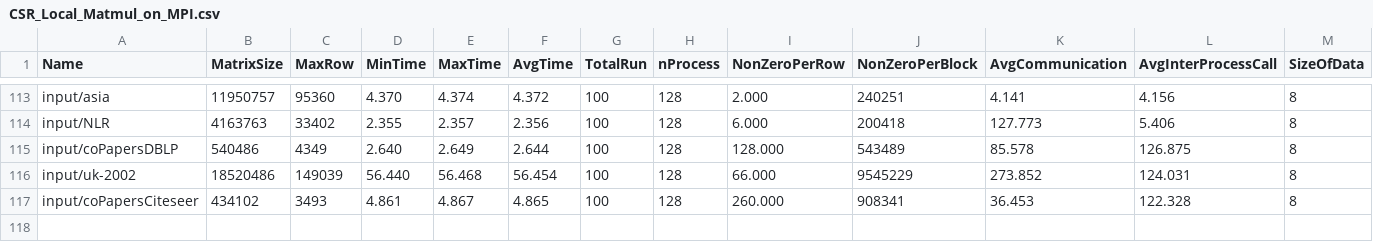
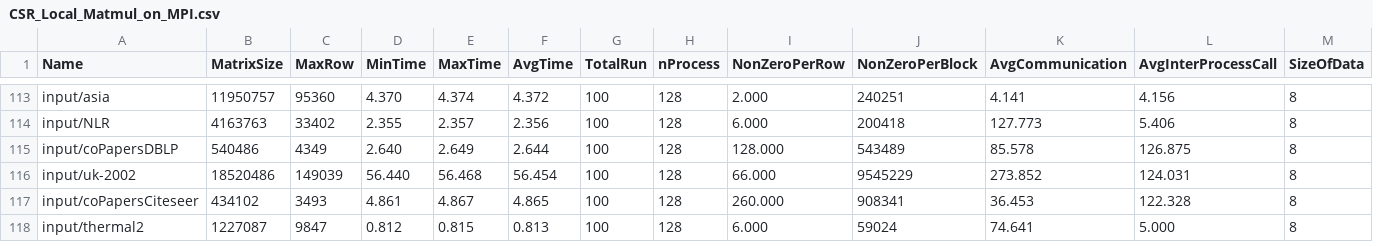
Before and after one commit to marufdsi/matvec-sparse, a CSV file: CSR_Local_Matmul_on_MPI.csv, drawn as a sheet; only a part is shown, gaps mark what is left out; rows hold the shown columns only; the diff names each change by its address in the sheet, - before the commit and + after, or states it on an @@ line.

```diff
--- a/CSR_Local_Matmul_on_MPI.csv
+++ b/CSR_Local_Matmul_on_MPI.csv
+row 118: input/thermal2 | 1227087 | 9847 | 0.812 | 0.815 | 0.813 | 100 | 128 | 6.000 | 59024 | 74.641 | 5.000 | 8
```
Also changed, not shown: CSR_Comm_on_MPI.csv.
